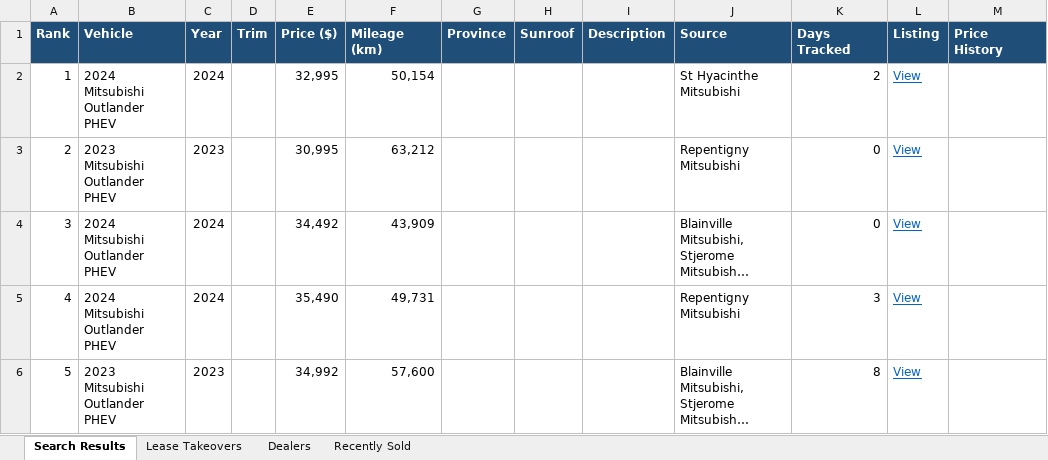
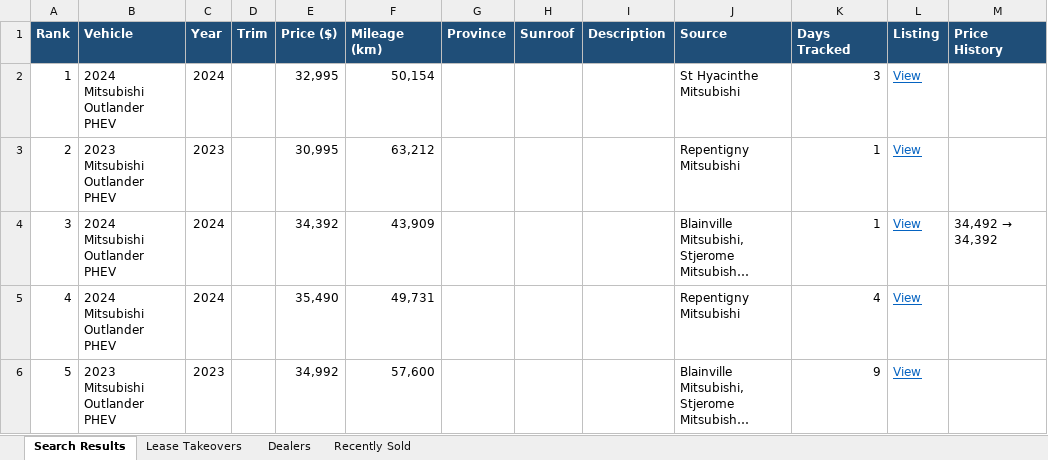
Before and after one commit to mdnaseershah/vehicle-search-automation, an Excel workbook: outlander_phev_search_results.xlsx, sheet Search Results, drawn as a sheet; long unchanged cells end in …; values as stored, in another font and other column widths than the file's, no borders; the diff names each change by its address in the sheet, - before the commit and + after, or states it on an @@ line.

```diff
--- a/outlander_phev_search_results.xlsx (sheet Search Results)
+++ b/outlander_phev_search_results.xlsx (sheet Search Results)
-K2 (Days Tracked): 2
+K2 (Days Tracked): 3
-K3:K4 (Days Tracked): 0
+K3:K4 (Days Tracked): 1
-E4 (Price ($)): 34,492
+E4 (Price ($)): 34,392
@@ M4 (Price History): (empty) → 34,492 → 34,392 @@
-K5 (Days Tracked): 3
+K5 (Days Tracked): 4
-K6 (Days Tracked): 8
+K6 (Days Tracked): 9
```
Also changed, not shown: sheet Recently Sold, 3 other files.
